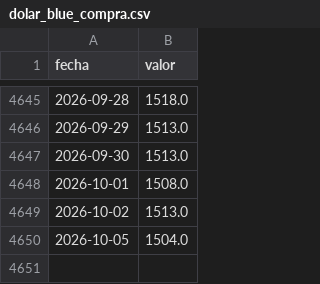
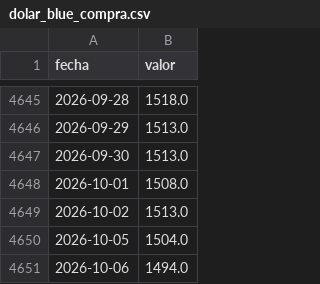
Before and after one commit to maximilianozurita/arg-financial-data, a CSV file: data/cambiario/dolar_blue_compra.csv, drawn as a sheet; only a part is shown, gaps mark what is left out.

```diff
--- a/data/cambiario/dolar_blue_compra.csv
+++ b/data/cambiario/dolar_blue_compra.csv
@@ -4650 +4650,2 @@ fecha,valor
 2026-10-05,1504.0
+2026-10-06,1494.0
```
Also changed, not shown: data/cambiario/dolar_blue_venta.csv, data/cambiario/dolar_ccl_compra.csv, 31 other files.
